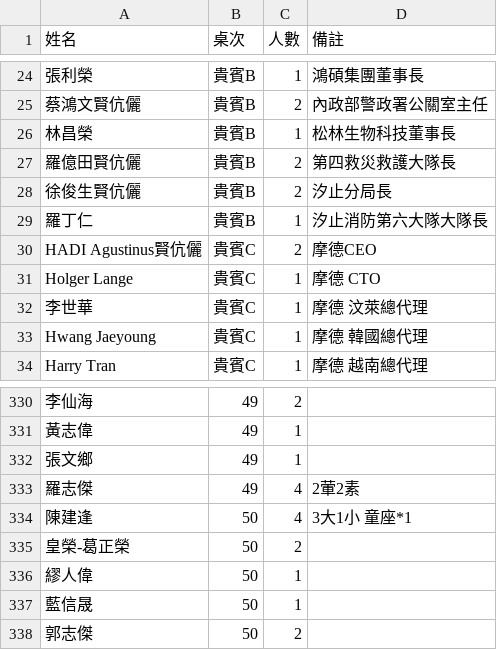
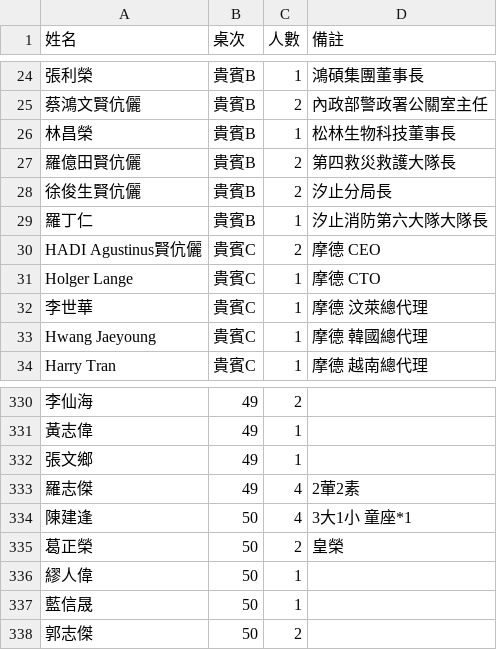
Before and after one commit to SoberBlues/MarryGame, a CSV file: quests.csv, drawn as a sheet; only a part is shown, gaps mark what is left out; the diff covers the shown part only; the diff names each change by its address in the sheet, - before the commit and + after, or states it on an @@ line.

```diff
--- a/quests.csv
+++ b/quests.csv
-D30 (備註): 摩德CEO
+D30 (備註): 摩德 CEO
-A335 (姓名): 皇榮-葛正榮
+A335 (姓名): 葛正榮
-D335 (備註): (empty)
+D335 (備註): 皇榮
```
Also changed, not shown: 5 added rows, 5 removed rows and 22 edited cells elsewhere in this file.
